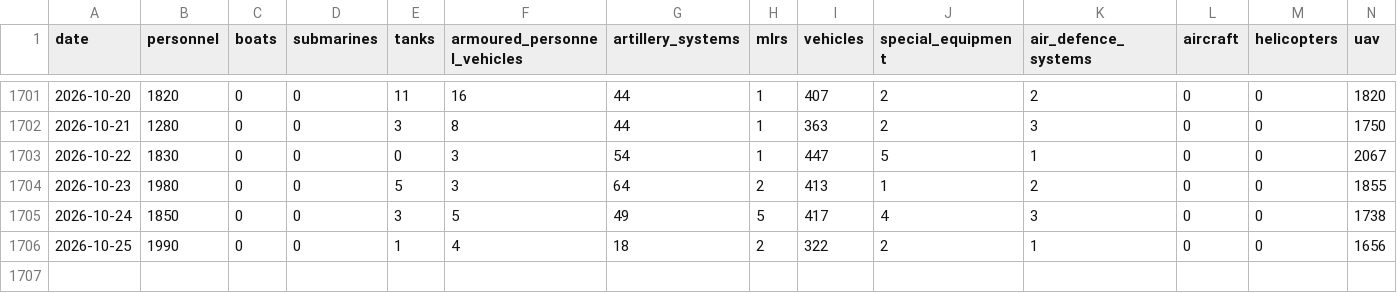
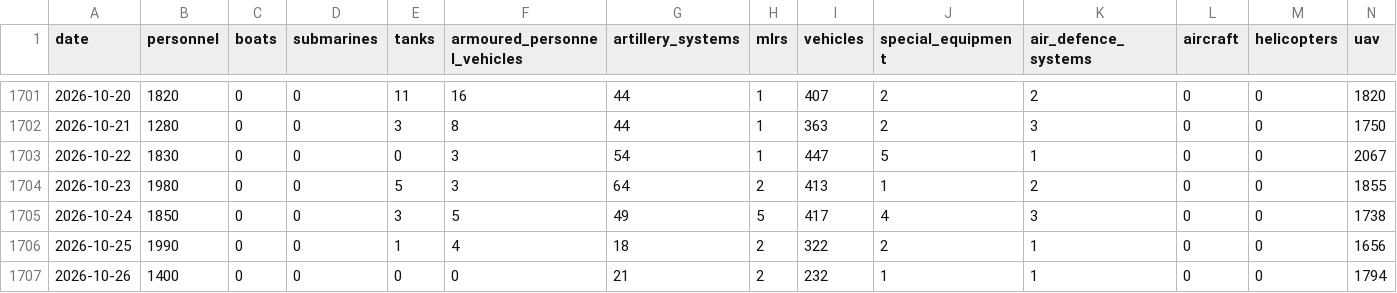
Before and after one commit to MarioJemic/russianlosses-data, a CSV file: data/v1/losses/daily.csv, drawn as a sheet; only a part is shown, gaps mark what is left out; rows hold the shown columns only; the diff names each change by its address in the sheet, - before the commit and + after, or states it on an @@ line.

```diff
--- a/data/v1/losses/daily.csv
+++ b/data/v1/losses/daily.csv
+row 1707: 2026-10-26 | 1400 | 0 | 0 | 0 | 0 | 21 | 2 | 232 | 1 | 1 | 0 | 0 | 1794
```
Also changed, not shown: data/v1/losses/cumulative.csv, data/v1/losses/summary.csv, 28 other files.
